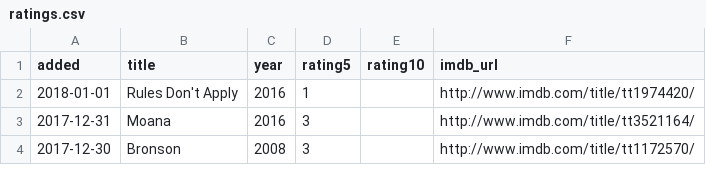
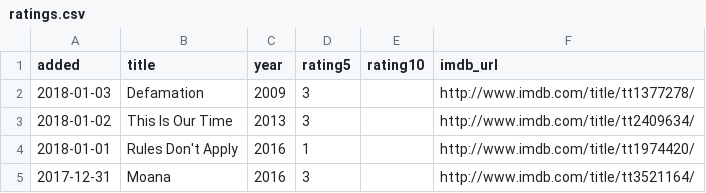
Before and after one commit to matachi/movie-diary, a CSV file: ratings.csv, drawn as a sheet; only a part is shown; the shorter side is filled out with more unchanged rows; the diff names each change by its address in the sheet, - before the commit and + after, or states it on an @@ line.

```diff
--- a/ratings.csv
+++ b/ratings.csv
+row 2: 2018-01-03 | Defamation | 2009 | 3 |  | http://www.imdb.com/title/tt1377278/
+row 3: 2018-01-02 | This Is Our Time | 2013 | 3 |  | http://www.imdb.com/title/tt2409634/
```
Also changed, not shown: 1 other file.
